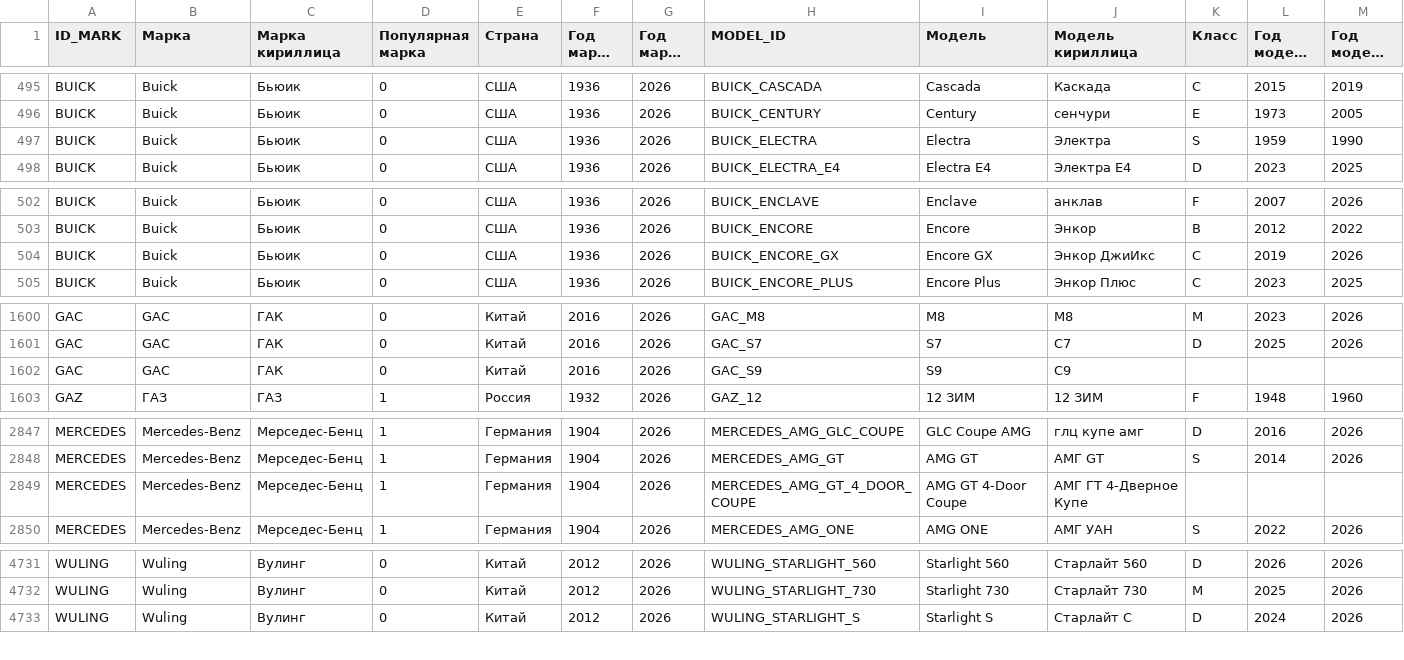
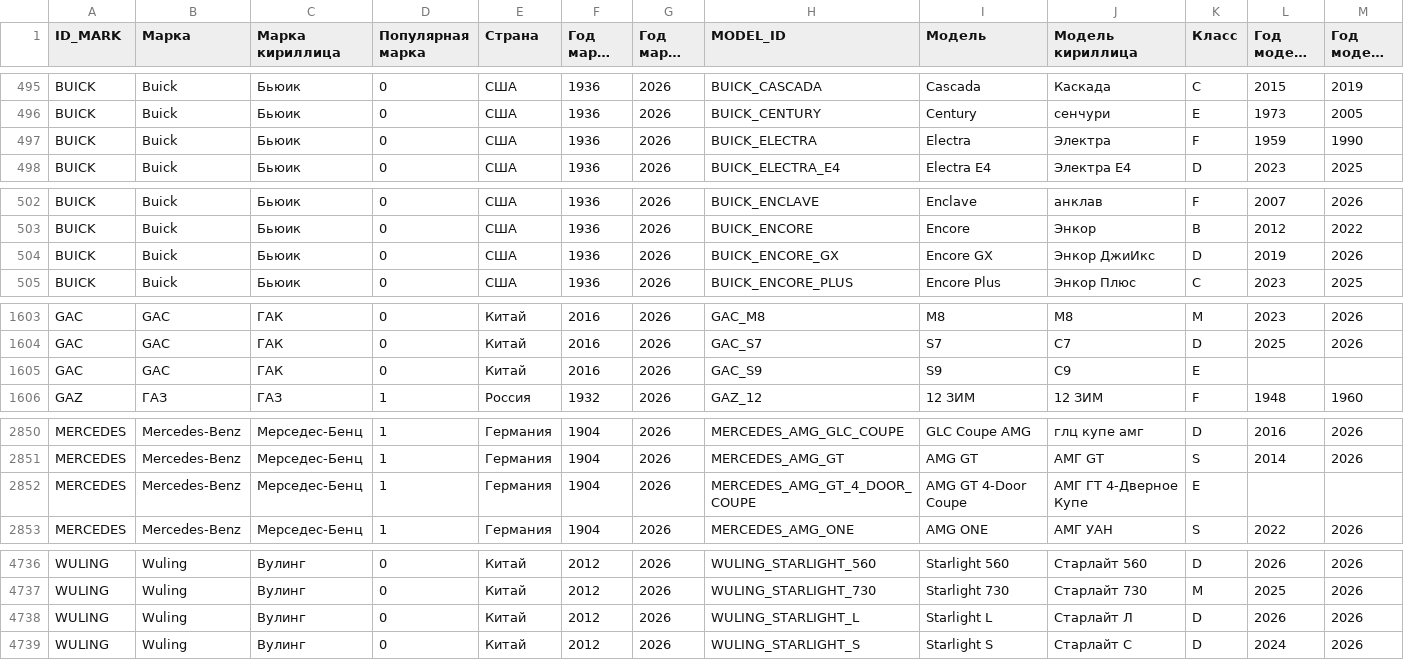
Before and after one commit to blanzh/carsBase, a CSV file: cars.csv, drawn as a sheet; only a part is shown, gaps mark what is left out; long unchanged cells end in …; the diff covers the shown part only.

```diff
--- a/cars.csv
+++ b/cars.csv
@@ -496,3 +496,3 @@ BUICK,Buick,Бьюик,0,США,1936,2026,BUICK_CASCADA,Cascada,Каскада,C
 BUICK,Buick,Бьюик,0,США,1936,2026,BUICK_CENTURY,Century,сенчури,E,1973,2005
-BUICK,Buick,Бьюик,0,США,1936,2026,BUICK_ELECTRA,Electra,Электра,S,1959,1990
+BUICK,Buick,Бьюик,0,США,1936,2026,BUICK_ELECTRA,Electra,Электра,F,1959,1990
 BUICK,Buick,Бьюик,0,США,1936,2026,BUICK_ELECTRA_E4,Electra E4,Электра Е4,D,2023,2025
@@ -503,3 +503,3 @@ BUICK,Buick,Бьюик,0,США,1936,2026,BUICK_ENCLAVE,Enclave,анклав,F,2
 BUICK,Buick,Бьюик,0,США,1936,2026,BUICK_ENCORE,Encore,Энкор,B,2012,2022
-BUICK,Buick,Бьюик,0,США,1936,2026,BUICK_ENCORE_GX,Encore GX,Энкор ДжиИкс,C,2019,2026
+BUICK,Buick,Бьюик,0,США,1936,2026,BUICK_ENCORE_GX,Encore GX,Энкор ДжиИкс,D,2019,2026
 BUICK,Buick,Бьюик,0,США,1936,2026,BUICK_ENCORE_PLUS,Encore Plus,Энкор Плюс,C,2023,2025
@@ -1601,3 +1604,3 @@ GAC,GAC,ГАК,0,Китай,2016,2026,GAC_M8,M8,М8,M,2023,2026
 GAC,GAC,ГАК,0,Китай,2016,2026,GAC_S7,S7,C7,D,2025,2026
-GAC,GAC,ГАК,0,Китай,2016,2026,GAC_S9,S9,С9,,,
+GAC,GAC,ГАК,0,Китай,2016,2026,GAC_S9,S9,С9,E,,
 GAZ,ГАЗ,ГАЗ,1,Россия,1932,2026,GAZ_12,12 ЗИМ,12 ЗИМ,F,1948,1960
@@ -2848,3 +2851,3 @@ MERCEDES,Mercedes-Benz,Мерседес-Бенц,1,Германия,1904,2026,ME
 MERCEDES,Mercedes-Benz,Мерседес-Бенц,1,Германия,1904,2026,MERCEDES_AMG_GT,AMG GT,АМГ GT,S,2014,2026
-MERCEDES,Mercedes-Benz,Мерседес-Бенц,1,Германия,1904,2026,MERCEDES_AMG_GT_4_DOOR_COUPE,AMG GT 4-Door Coupe,АМГ ГТ 4-Дверное Купе,,,
+MERCEDES,Mercedes-Benz,Мерседес-Бенц,1,Германия,1904,2026,MERCEDES_AMG_GT_4_DOOR_COUPE,AMG GT 4-Door Coupe,АМГ ГТ 4-Дверное Купе,E,,
 MERCEDES,Mercedes-Benz,Мерседес-Бенц,1,Германия,1904,2026,MERCEDES_AMG_ONE,AMG ONE,АМГ УАН,S,2022,2026
@@ -4732,2 +4737,3 @@ WULING,Wuling,Вулинг,0,Китай,2012,2026,WULING_STARLIGHT_560,Starlight
 WULING,Wuling,Вулинг,0,Китай,2012,2026,WULING_STARLIGHT_730,Starlight 730,Старлайт 730,M,2025,2026
+WULING,Wuling,Вулинг,0,Китай,2012,2026,WULING_STARLIGHT_L,Starlight L,Старлайт Л,D,2026,2026
 WULING,Wuling,Вулинг,0,Китай,2012,2026,WULING_STARLIGHT_S,Starlight S,Старлайт С,D,2024,2026
```
Also changed, not shown: 5 added rows and 4 edited cells elsewhere in this file, 1 other file.
